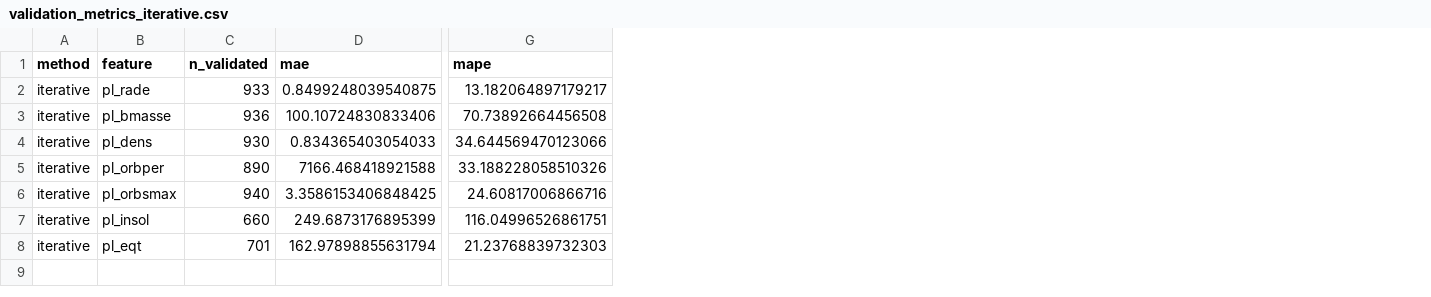
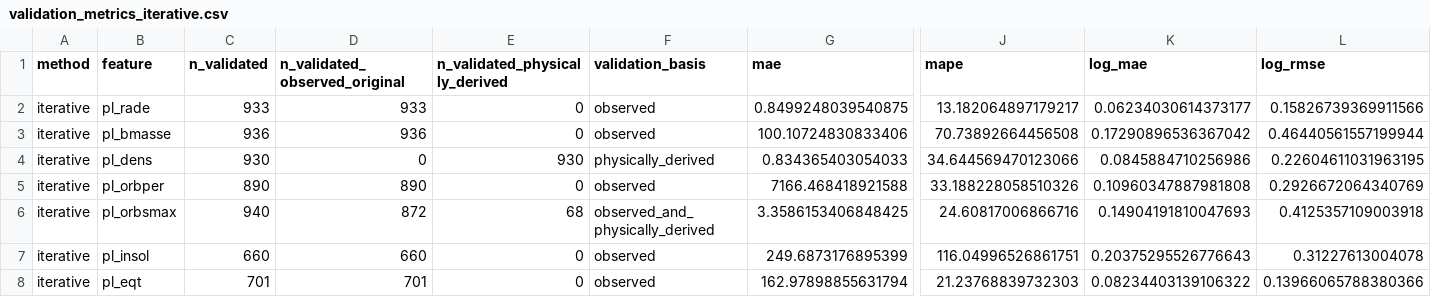
Before and after one commit to nuriaarroyo/planetas, a CSV file: reports/imputation/validation_metrics_iterative.csv, drawn as a sheet; only a part is shown, gaps mark what is left out; the diff names each change by its address in the sheet, - before the commit and + after, or states it on an @@ line.

```diff
--- a/reports/imputation/validation_metrics_iterative.csv
+++ b/reports/imputation/validation_metrics_iterative.csv
+column D (n_validated_observed_original), rows 2-8: 933 | 936 | 0 | 890 | 872 | 660 | 701
+column E (n_validated_physically_derived), rows 2-8: 0 | 0 | 930 | 0 | 68 | 0 | 0
+column F (validation_basis), rows 2-8: observed | observed | physically_derived | observed | observed_and_physically_derived | observed | observed
+column K (log_mae), rows 2-8: 0.06234030614373177 | 0.17290896536367042 | 0.0845884710256986 | 0.10960347887981808 | 0.14904191810047693 | 0.20375295526776643 | 0.08234403139106322
+column L (log_rmse), rows 2-8: 0.15826739369911566 | 0.46440561557199944 | 0.22604611031963195 | 0.2926672064340769 | 0.4125357109003918 | 0.31227613004078 | 0.13966065788380366
```
Also changed, not shown: reports/imputation/missingness_profile_after_iterative.csv, reports/imputation/missingness_profile_after_knn.csv, 49 other files.
